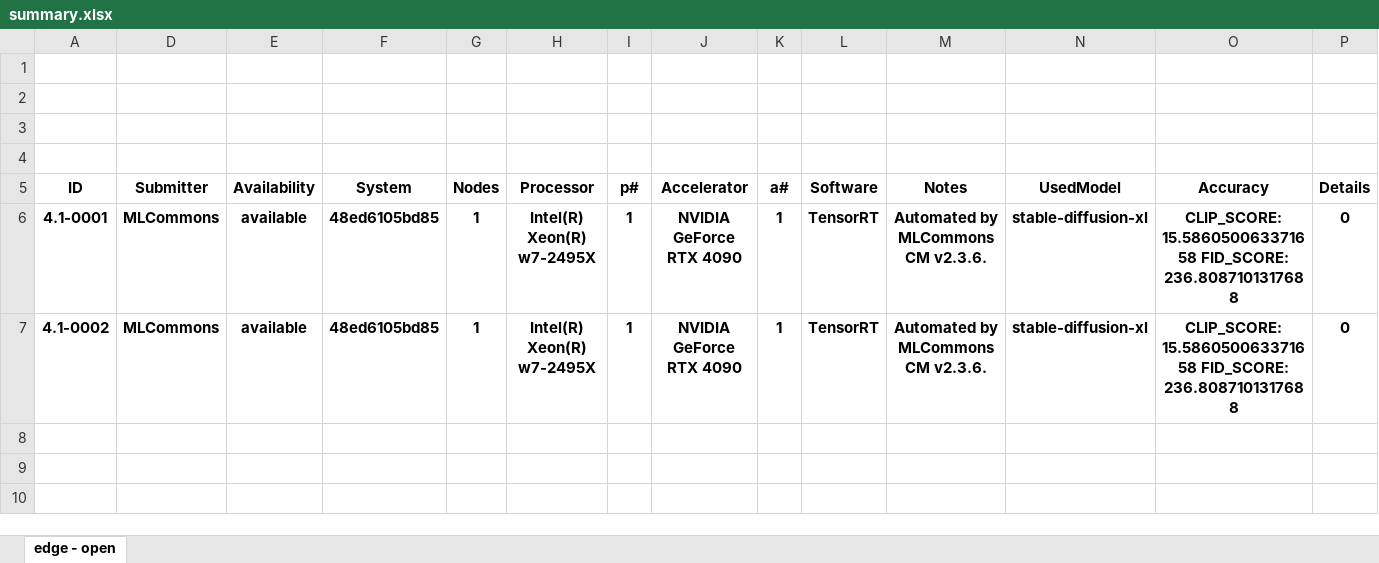
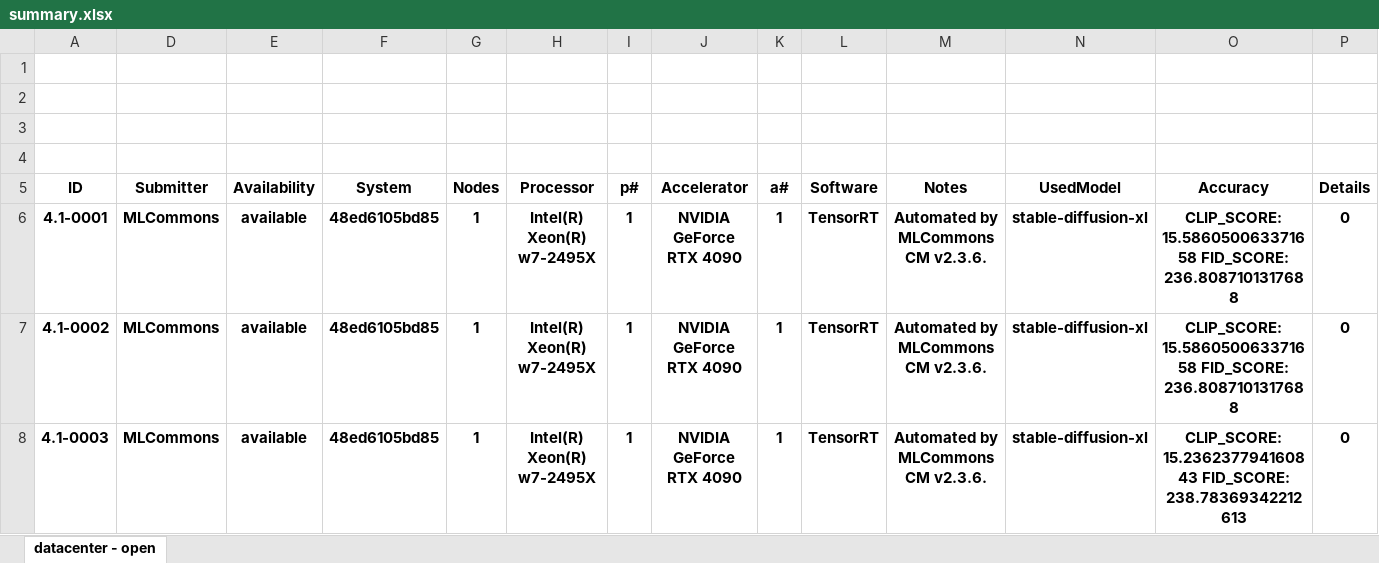
Before and after one commit to mlcommons/cm4mlperf-inference, an Excel workbook: summary.xlsx, sheet datacenter - open, drawn as a sheet; only a part is shown; values as stored, in another font and other column widths than the file's, no borders; conditional formats not drawn; rows hold the shown columns only; the diff names each change by its address in the sheet, - before the commit and + after, or states it on an @@ line.

Commit message:
Updated results summary

```diff
--- a/summary.xlsx (sheet datacenter - open)
+++ b/summary.xlsx (sheet datacenter - open)
-sheet tab: edge - open
+sheet tab: datacenter - open
+row 8: 4.1-0003 | MLCommons | available | 48ed6105bd85 | 1 | Intel(R) Xeon(R) w7-2495X | 1 | NVIDIA GeForce RTX 4090 | 1 | TensorRT | Automated by MLCommons CM v2.3.6. | stable-diffusion-xl | CLIP_SCORE: 15.236237794160843 FID_SCORE: 238.78369342212613 | 0
```
Also changed, not shown: hidden cells, 3 other files.
